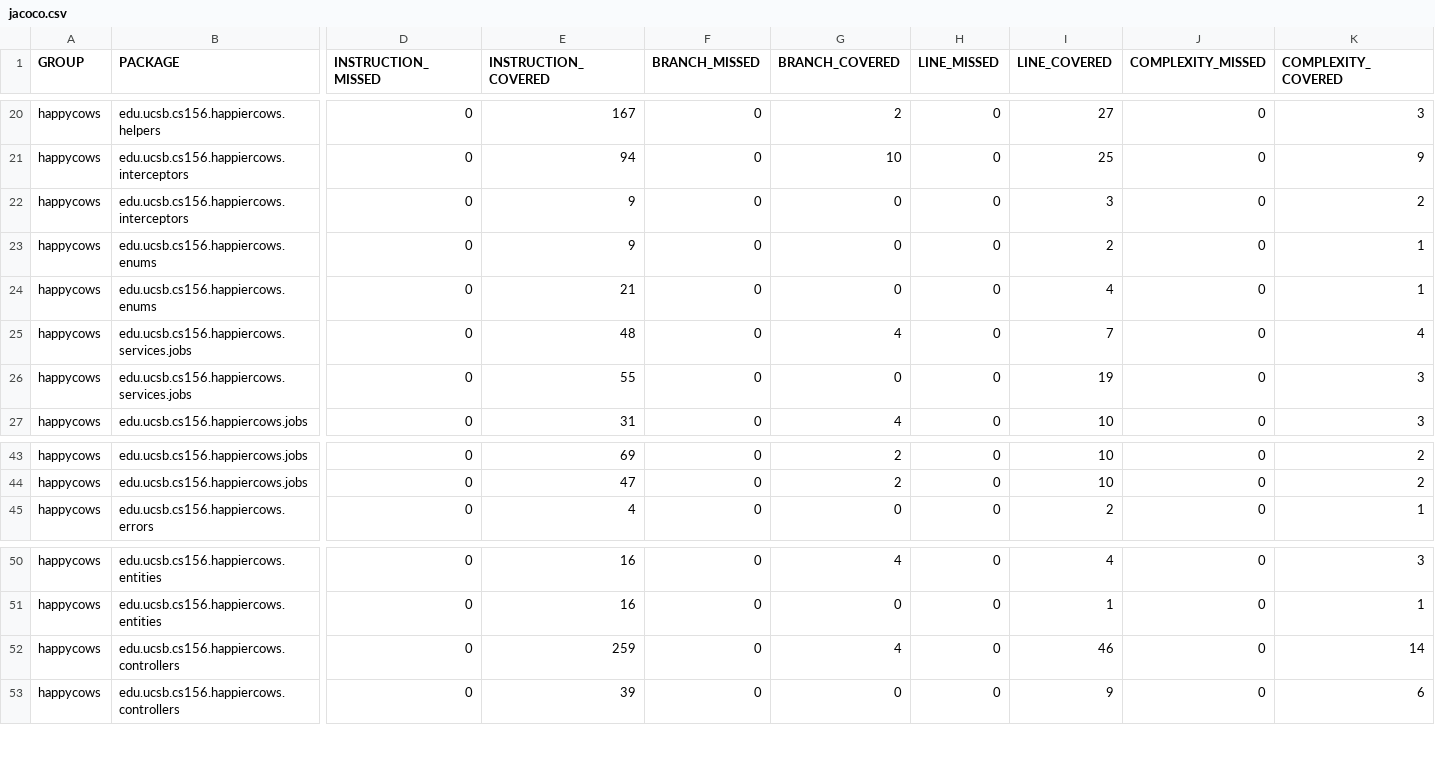
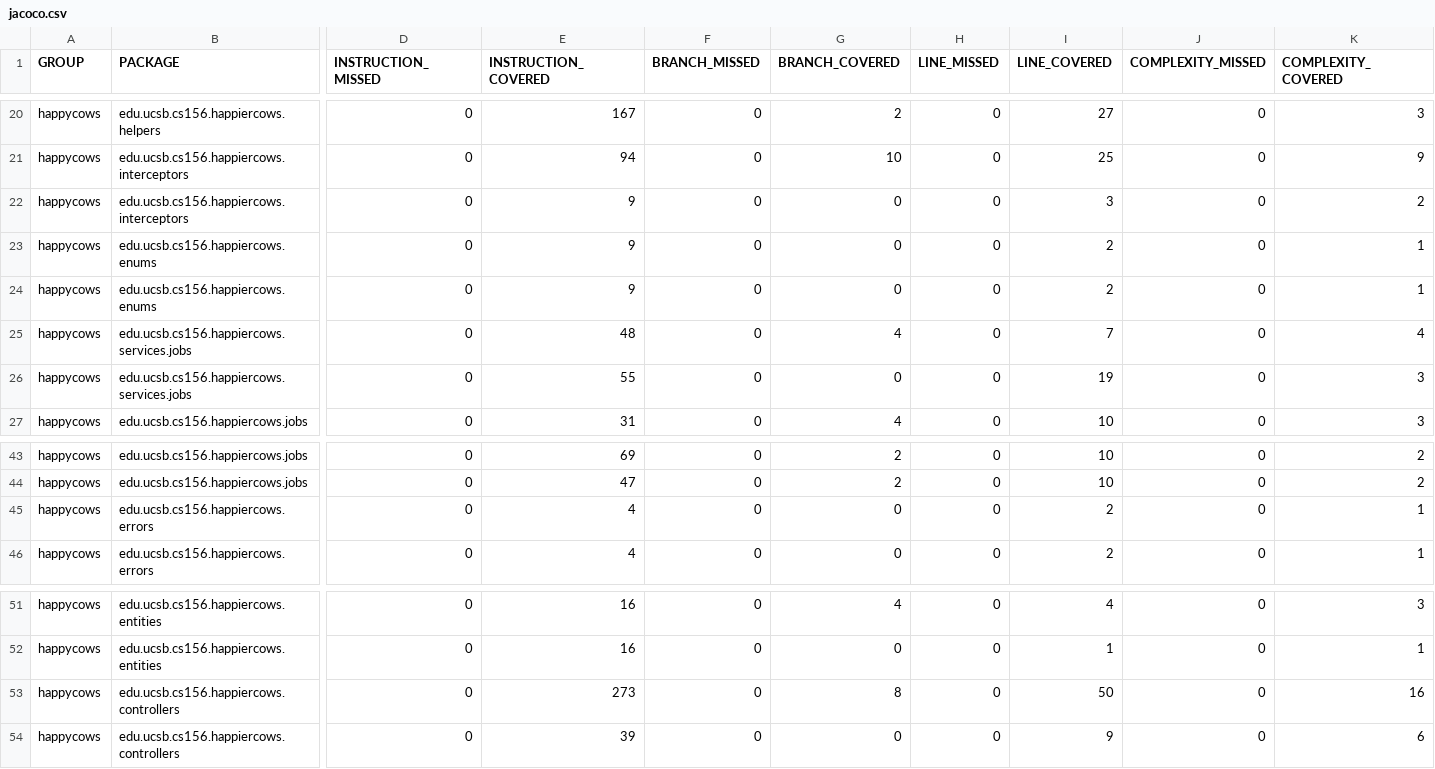
Before and after one commit to ucsb-cs156-s26/proj-happycows-s26-14, a CSV file: prs/63/jacoco/jacoco.csv, drawn as a sheet; only a part is shown, gaps mark what is left out; addresses are those after the commit; rows hold the shown columns only; the diff names each change by its address in the sheet, - before the commit and + after, or states it on an @@ line.

Commit message:
Deploying to gh-pages from @ ucsb-cs156-s26/proj-happycows-s26-14@f3b8fa82df6f88118346ccc3c9f12e0edeea08bb 🚀

```diff
--- a/prs/63/jacoco/jacoco.csv
+++ b/prs/63/jacoco/jacoco.csv
-E24 (INSTRUCTION_COVERED): 21
+E24 (INSTRUCTION_COVERED): 9
-I24 (LINE_COVERED): 4
+I24 (LINE_COVERED): 2
+row 45: happycows | edu.ucsb.cs156.happiercows.errors | 0 | 4 | 0 | 0 | 0 | 2 | 0 | 1
-E53 (INSTRUCTION_COVERED): 259
+E53 (INSTRUCTION_COVERED): 273
-G53 (BRANCH_COVERED): 4
+G53 (BRANCH_COVERED): 8
-I53 (LINE_COVERED): 46
+I53 (LINE_COVERED): 50
-K53 (COMPLEXITY_COVERED): 14
+K53 (COMPLEXITY_COVERED): 16
```
Also changed, not shown: 17 other files.
